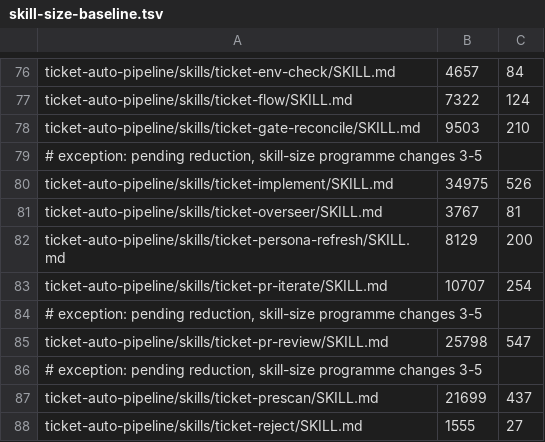
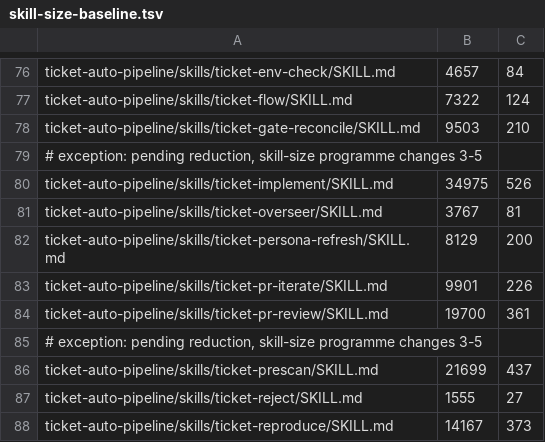
Before and after one commit to rogueprocess13/claude-plugins, a TSV file: scripts/skill-size-baseline.tsv, drawn as a sheet; only a part is shown, gaps mark what is left out; the shorter side is filled out with more unchanged rows.

Commit message:
refactor(ticket-auto-pipeline): extract pr-review merge gate, transition, comment and plan append into tested scripts (skill-deterministic-extraction 2)
- lib/pr-merge-gate.sh: Step 6b, fail closed on any gh/git error (mock-gh tests)
- lib/pr-review-transition.sh: Step 6a, one flow-run call, exit 11 on verdict gate
- lib/pr-review-comment.sh render|parse: the findings comment, shared by
  pr-review and pr-iterate
- lib/plan-append-review.sh next|append: pr-iterate Steps 3-4, atomic append
- ticket-pr-review SKILL.md 25,798 -> 19,700 B (exception entry dropped),
  ticket-pr-iterate 10,707 -> 9,901 B
- Step 6a/6b prose-grep tests in test-pipeline-phases.sh became behavioural
- ticket-auto-pipeline 0.106.0

```diff
--- a/scripts/skill-size-baseline.tsv
+++ b/scripts/skill-size-baseline.tsv
@@ -82,5 +82,4 @@ ticket-auto-pipeline/skills/ticket-overseer/SKILL.md	3767	81
 ticket-auto-pipeline/skills/ticket-persona-refresh/SKILL.md	8129	200
-ticket-auto-pipeline/skills/ticket-pr-iterate/SKILL.md	10707	254
-# exception: pending reduction, skill-size programme changes 3-5
-ticket-auto-pipeline/skills/ticket-pr-review/SKILL.md	25798	547
+ticket-auto-pipeline/skills/ticket-pr-iterate/SKILL.md	9901	226
+ticket-auto-pipeline/skills/ticket-pr-review/SKILL.md	19700	361
 # exception: pending reduction, skill-size programme changes 3-5
```
Also changed, not shown: scripts/skill-context-baseline.tsv, 42 other files.
